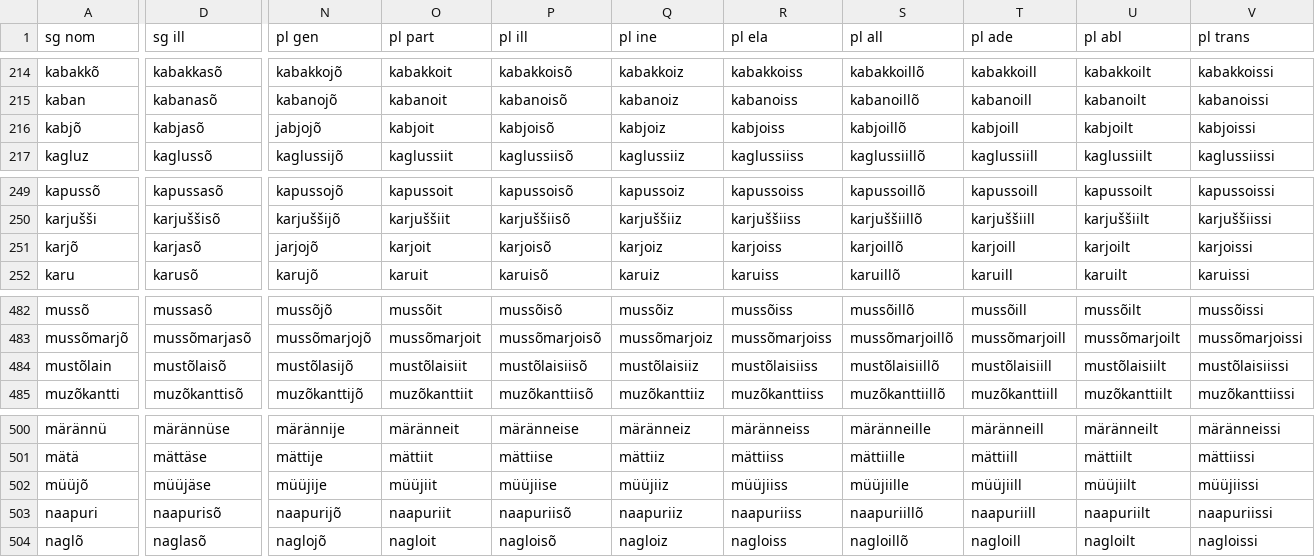
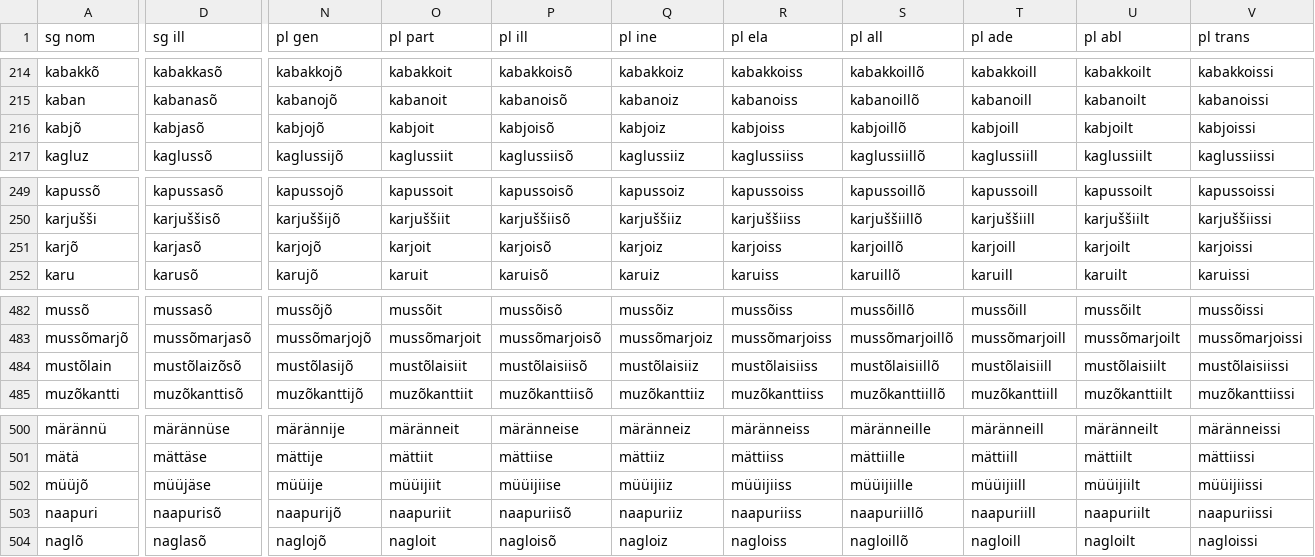
Before and after one commit to kristiank/MA-thesis, a CSV file: data/wordforms.csv, drawn as a sheet; only a part is shown, gaps mark what is left out; the diff covers the shown part only; the diff names each change by its address in the sheet, - before the commit and + after, or states it on an @@ line.

Commit message:
corrected typos in wordforms table

```diff
--- a/data/wordforms.csv
+++ b/data/wordforms.csv
-N216 (pl gen): jabjojõ
+N216 (pl gen): kabjojõ
-N251 (pl gen): jarjojõ
+N251 (pl gen): karjojõ
-D484 (sg ill): mustõlaisõ
+D484 (sg ill): mustõlaizõsõ
-N502 (pl gen): müüjije
+N502 (pl gen): müüije
-O502 (pl part): müüjiit
+O502 (pl part): müüijiit
-P502 (pl ill): müüjiise
+P502 (pl ill): müüijiise
-Q502 (pl ine): müüjiiz
+Q502 (pl ine): müüijiiz
-R502 (pl ela): müüjiiss
+R502 (pl ela): müüijiiss
-S502 (pl all): müüjiille
+S502 (pl all): müüijiille
-T502 (pl ade): müüjiill
+T502 (pl ade): müüijiill
-U502 (pl abl): müüjiilt
+U502 (pl abl): müüijiilt
-V502 (pl trans): müüjiissi
+V502 (pl trans): müüijiissi
```
Also changed, not shown: 2 edited cells elsewhere in this file.
